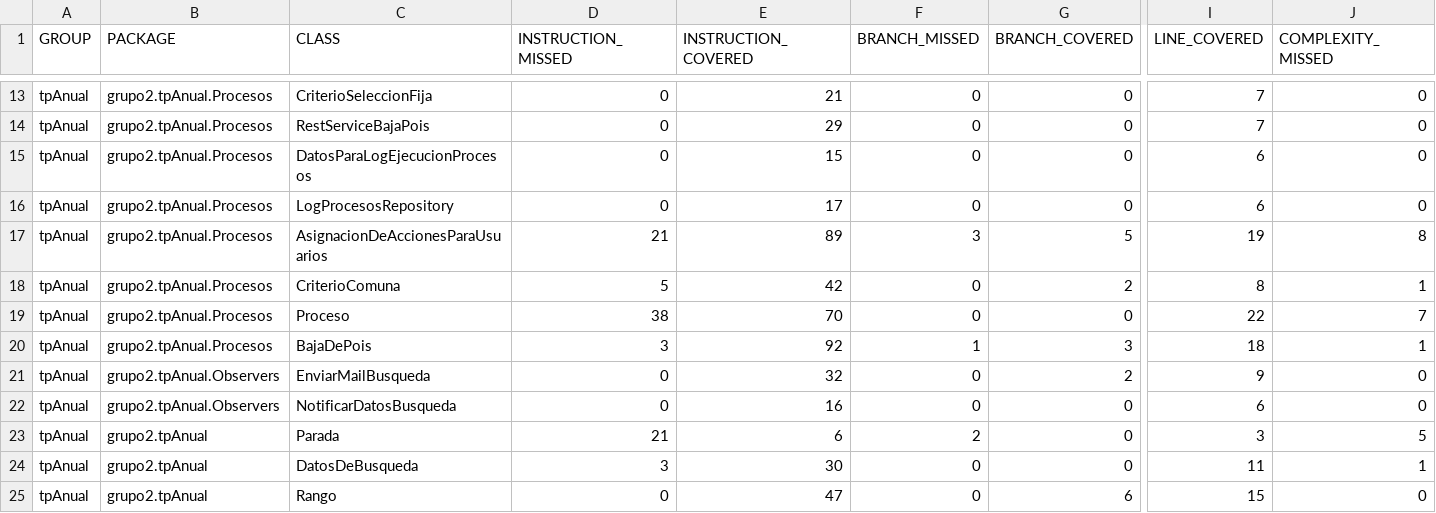
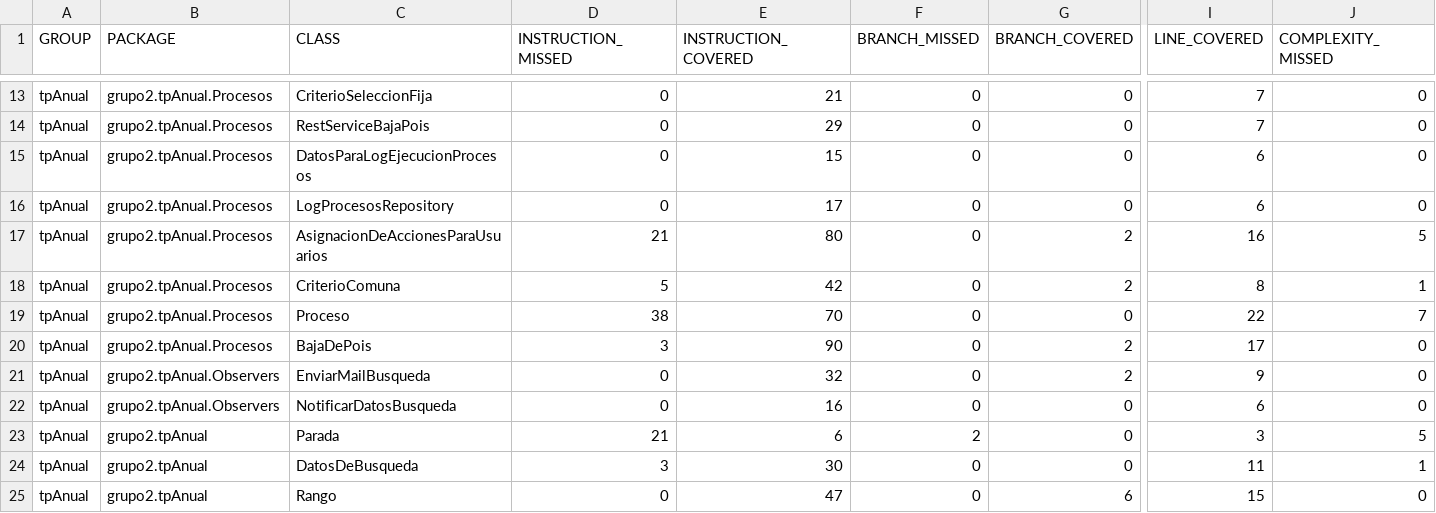
Before and after one commit to leilaweicman/2016-group-02, a CSV file: jacoco.csv, drawn as a sheet; only a part is shown, gaps mark what is left out; the diff names each change by its address in the sheet, - before the commit and + after, or states it on an @@ line.

```diff
--- a/jacoco.csv
+++ b/jacoco.csv
-E17 (INSTRUCTION_COVERED): 89
+E17 (INSTRUCTION_COVERED): 80
-F17 (BRANCH_MISSED): 3
+F17 (BRANCH_MISSED): 0
-G17 (BRANCH_COVERED): 5
+G17 (BRANCH_COVERED): 2
-I17 (LINE_COVERED): 19
+I17 (LINE_COVERED): 16
-J17 (COMPLEXITY_MISSED): 8
+J17 (COMPLEXITY_MISSED): 5
-E20 (INSTRUCTION_COVERED): 92
+E20 (INSTRUCTION_COVERED): 90
-F20 (BRANCH_MISSED): 1
+F20 (BRANCH_MISSED): 0
-G20 (BRANCH_COVERED): 3
+G20 (BRANCH_COVERED): 2
-I20 (LINE_COVERED): 18
+I20 (LINE_COVERED): 17
-J20 (COMPLEXITY_MISSED): 1
+J20 (COMPLEXITY_MISSED): 0
```
Also changed, not shown: 10 other files.
